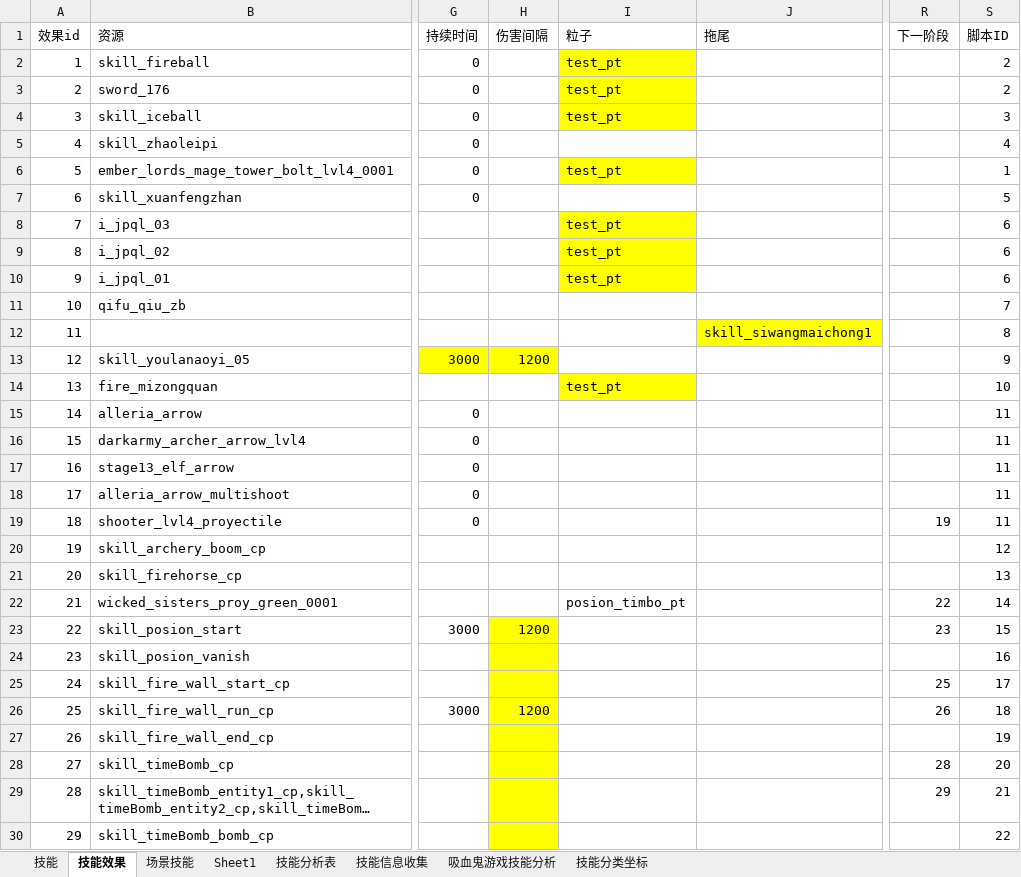
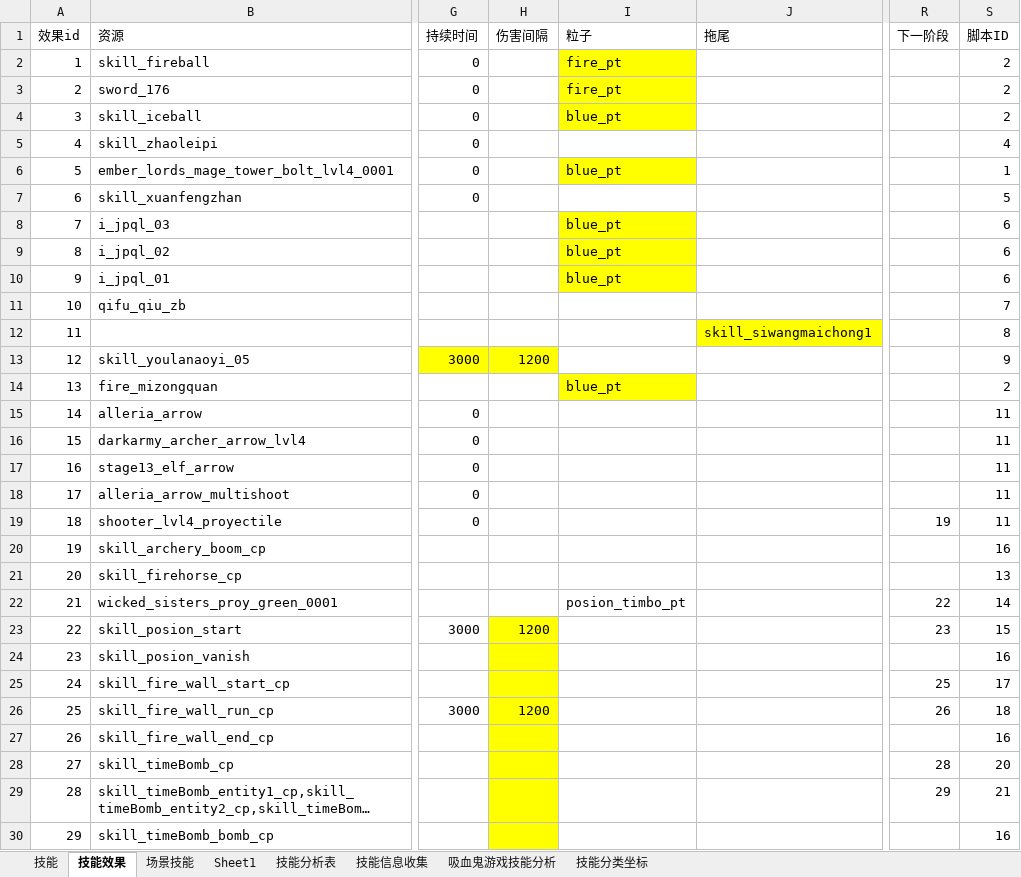
Before and after one commit to wangZJ201205/BaseGameFrame, an Excel workbook: share/data/design/技能.xlsx, sheet 技能效果, drawn as a sheet; only a part is shown, gaps mark what is left out; long unchanged cells end in …; values as stored, in another font and other column widths than the file's, no borders; the diff names each change by its address in the sheet, - before the commit and + after, or states it on an @@ line.

```diff
--- a/share/data/design/技能.xlsx (sheet 技能效果)
+++ b/share/data/design/技能.xlsx (sheet 技能效果)
-I2:I3 (粒子): test_pt
+I2:I3 (粒子): fire_pt
-I4 (粒子): test_pt
+I4 (粒子): blue_pt
-S4 (脚本ID): 3
+S4 (脚本ID): 2
-I6 (粒子): test_pt
+I6 (粒子): blue_pt
-I8:I10 (粒子): test_pt
+I8:I10 (粒子): blue_pt
-I14 (粒子): test_pt
+I14 (粒子): blue_pt
-S14 (脚本ID): 10
+S14 (脚本ID): 2
-S20 (脚本ID): 12
+S20 (脚本ID): 16
-S27 (脚本ID): 19
+S27 (脚本ID): 16
-S30 (脚本ID): 22
+S30 (脚本ID): 16
```
Also changed, not shown: sheet 技能, 40 other files.
